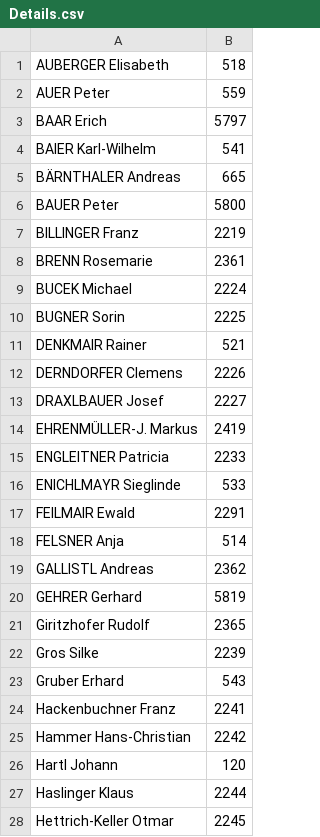
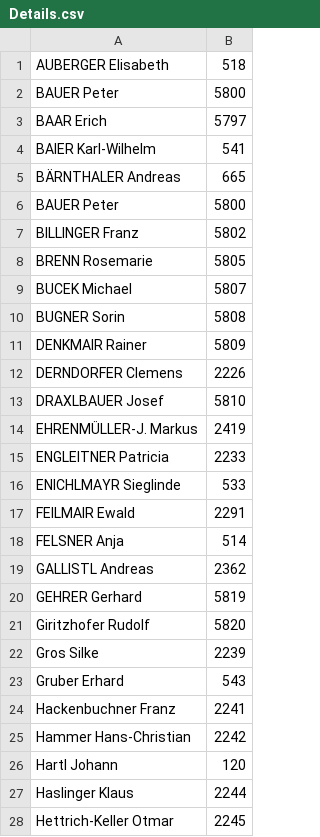
Before and after one commit to zvonkokolev/csharp_samples_collections_meet-the-teacher, a CSV file: source/MeetTheTeacher.UI/Input/Details.csv, drawn as a sheet; only a part is shown.

```diff
--- a/source/MeetTheTeacher.UI/Input/Details.csv
+++ b/source/MeetTheTeacher.UI/Input/Details.csv
@@ -1,3 +1,3 @@
 AUBERGER Elisabeth;518
-AUER Peter;559
+BAUER Peter;5800
 BAAR Erich;5797
@@ -6,9 +6,9 @@ BÄRNTHALER Andreas;665
 BAUER Peter;5800
-BILLINGER Franz;2219
-BRENN Rosemarie;2361
-BUCEK Michael;2224
-BUGNER Sorin;2225
-DENKMAIR Rainer;521
+BILLINGER Franz;5802
+BRENN Rosemarie;5805
+BUCEK Michael;5807
+BUGNER Sorin;5808
+DENKMAIR Rainer;5809
 DERNDORFER Clemens;2226
-DRAXLBAUER Josef;2227
+DRAXLBAUER Josef;5810
 EHRENMÜLLER-J. Markus;2419
@@ -20,3 +20,3 @@ GALLISTL Andreas;2362
 GEHRER Gerhard;5819
-Giritzhofer Rudolf;2365
+Giritzhofer Rudolf;5820
 Gros Silke;2239
```
Also changed, not shown: 4 other files.
